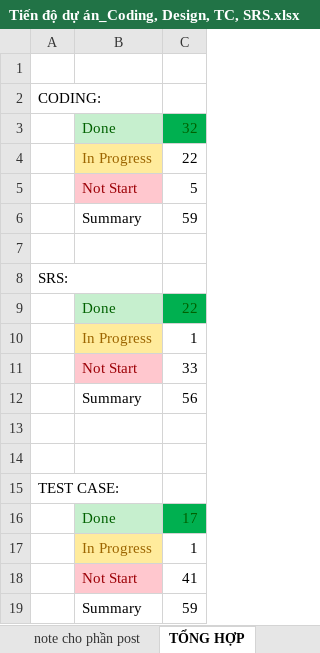
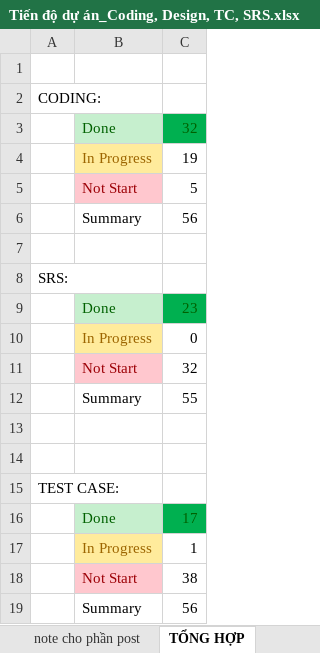
Before and after one commit to sangnvus/201609JS02, an Excel workbook: WIP/Users/HuyenPT/Tiến độ dự án_Coding, Design, TC, SRS.xlsx, sheet TỔNG HỢP, drawn as a sheet; values as stored, in another font and other column widths than the file's, no borders; conditional formats not drawn; the diff names each change by its address in the sheet, - before the commit and + after, or states it on an @@ line.

```diff
--- a/WIP/Users/HuyenPT/Tiến độ dự án_Coding, Design, TC, SRS.xlsx (sheet TỔNG HỢP)
+++ b/WIP/Users/HuyenPT/Tiến độ dự án_Coding, Design, TC, SRS.xlsx (sheet TỔNG HỢP)
-C4: 22
+C4: 19
-C6: 59
+C6: 56
-C9: 22
+C9: 23
-C10: 1
+C10: 0
-C11: 33
+C11: 32
-C12: 56
+C12: 55
-C18: 41
+C18: 38
-C19: 59
+C19: 56
```
Also changed, not shown: sheet CODING, formulas that keep their value, WIP/Users/HuyenPT/UC/List of UseCase.xlsx, 4 other files.
